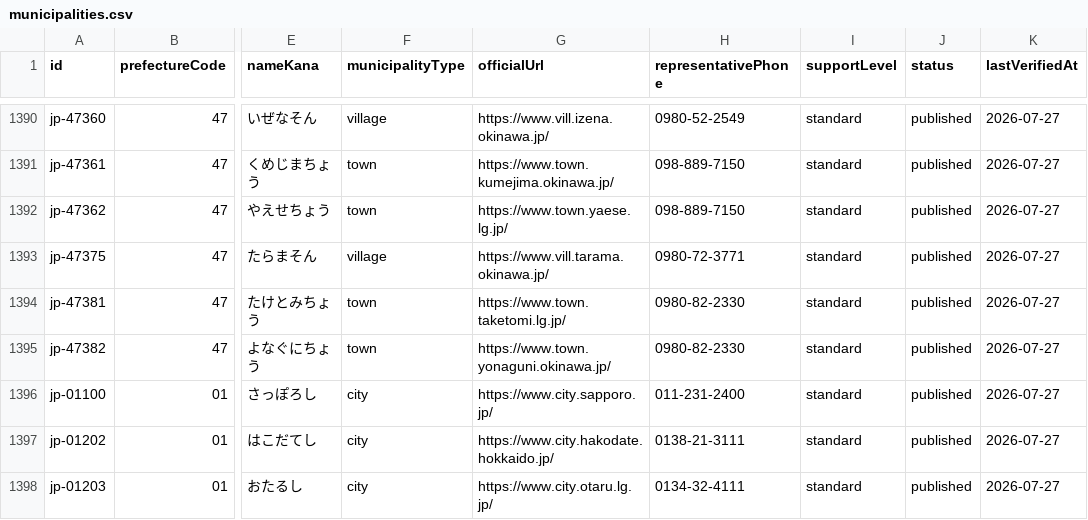
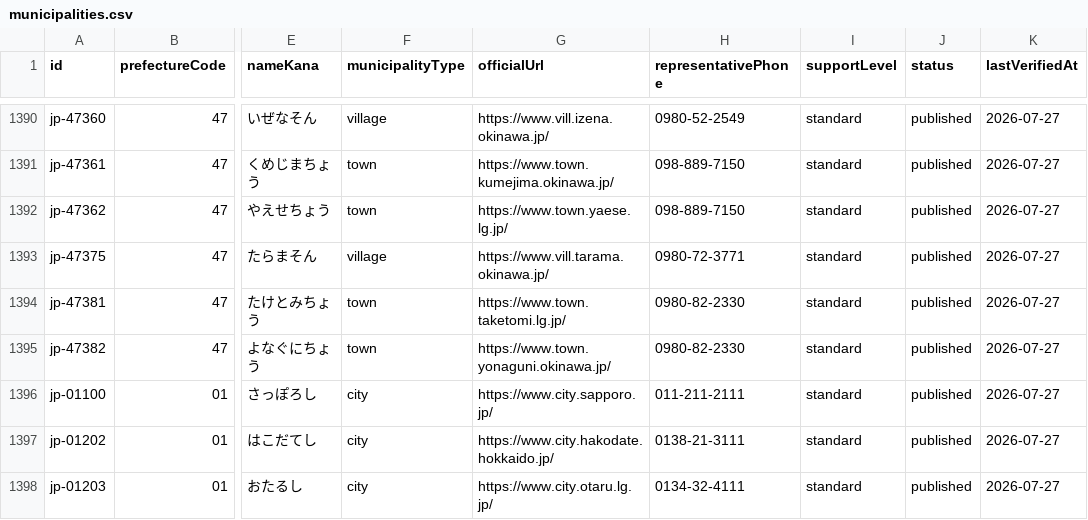
Before and after one commit to Yut8853/fukushi-portal, a CSV file: data/municipalities.csv, drawn as a sheet; only a part is shown, gaps mark what is left out; the diff names each change by its address in the sheet, - before the commit and + after, or states it on an @@ line.

```diff
--- a/data/municipalities.csv
+++ b/data/municipalities.csv
-H1396 (representativePhone): 011-231-2400
+H1396 (representativePhone): 011-211-2111
```
Also changed, not shown: 10 other files.
